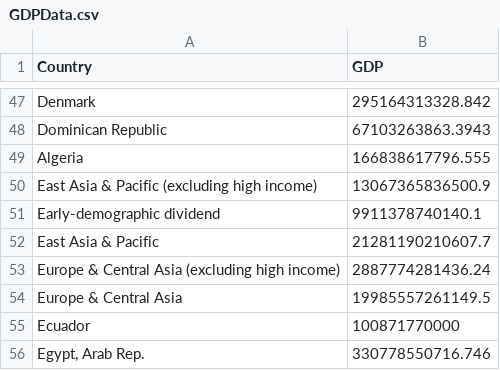
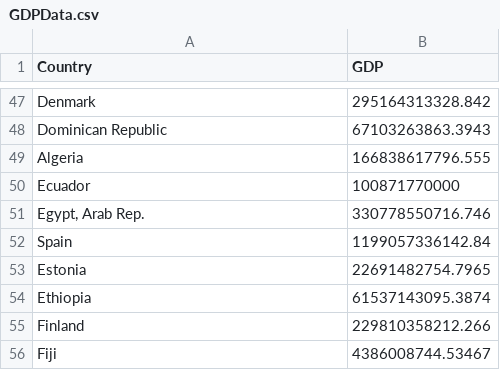
Before and after one commit to IllinoisWCS/python-start, a CSV file: data/GDPData/GDPData.csv, drawn as a sheet; only a part is shown, gaps mark what is left out; the shorter side is filled out with more unchanged rows; the diff covers the shown part only; the diff names each change by its address in the sheet, - before the commit and + after, or states it on an @@ line.

```diff
--- a/data/GDPData/GDPData.csv
+++ b/data/GDPData/GDPData.csv
-row 50: East Asia & Pacific (excluding high income) | 13067365836500.9
-row 51: Early-demographic dividend | 9911378740140.1
-row 52: East Asia & Pacific | 21281190210607.7
-row 53: Europe & Central Asia (excluding high income) | 2887774281436.24
-row 54: Europe & Central Asia | 19985557261149.5
```
Also changed, not shown: 35 removed rows elsewhere in this file, 4 other files.
